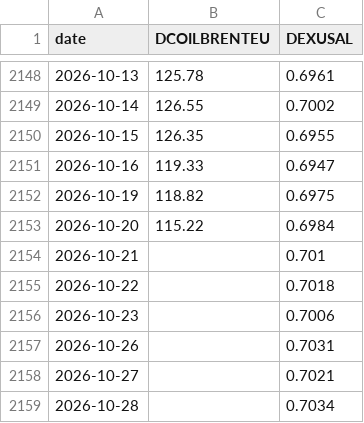
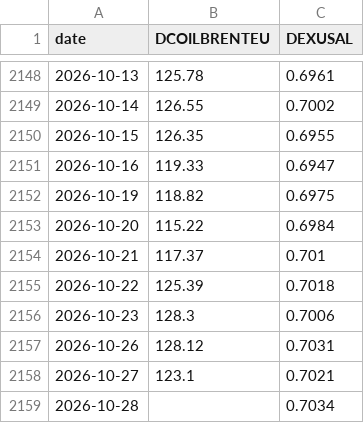
Before and after one commit to nathann2997/FuelForecast, a CSV file: store/fred.csv, drawn as a sheet; only a part is shown, gaps mark what is left out.

```diff
--- a/store/fred.csv
+++ b/store/fred.csv
@@ -2153,7 +2153,7 @@ date,DCOILBRENTEU,DEXUSAL
 2026-10-20,115.22,0.6984
-2026-10-21,,0.701
-2026-10-22,,0.7018
-2026-10-23,,0.7006
-2026-10-26,,0.7031
-2026-10-27,,0.7021
+2026-10-21,117.37,0.701
+2026-10-22,125.39,0.7018
+2026-10-23,128.3,0.7006
+2026-10-26,128.12,0.7031
+2026-10-27,123.1,0.7021
 2026-10-28,,0.7034
```
Also changed, not shown: 3 other files.
